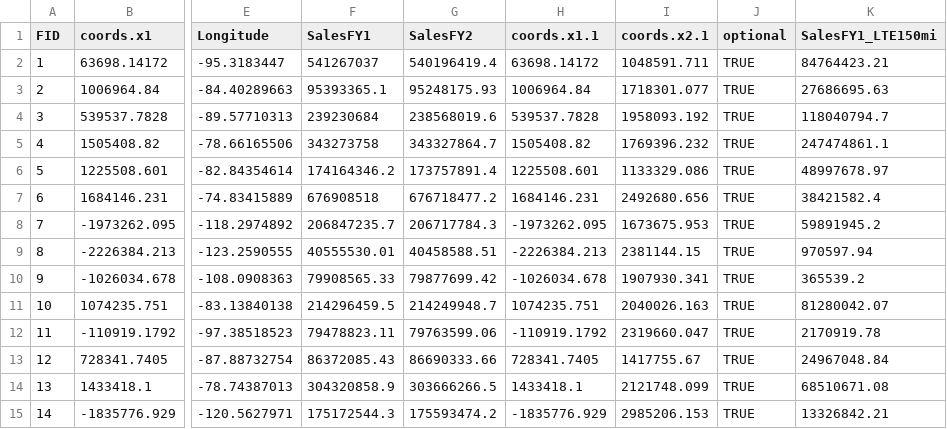
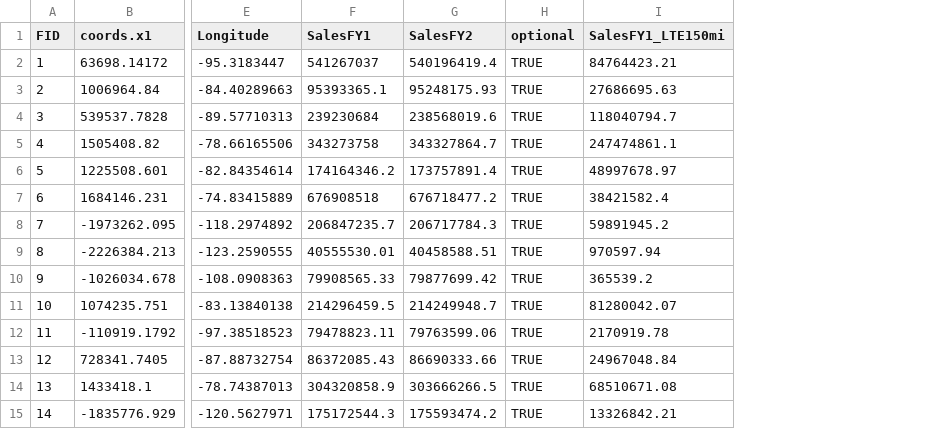
Before and after one commit to jderwin1/ArcGIS_Maps_for_Microsoft_Fabric, a CSV file: Stores.csv, drawn as a sheet; only a part is shown, gaps mark what is left out; the diff names each change by its address in the sheet, - before the commit and + after, or states it on an @@ line.

Commit message:
Update Stores.csv

```diff
--- a/Stores.csv
+++ b/Stores.csv
-column H (coords.x1.1), rows 2-15: 63698.14172 | 1006964.84 | 539537.7828 | 1505408.82 | 1225508.601 | 1684146.231 | -1973262.095 | -2226384.213 | -1026034.678 | 1074235.751 | -110919.1792 | 728341.7405 | 1433418.1 | -1835776.929
-column I (coords.x2.1), rows 2-15: 1048591.711 | 1718301.077 | 1958093.192 | 1769396.232 | 1133329.086 | 2492680.656 | 1673675.953 | 2381144.15 | 1907930.341 | 2040026.163 | 2319660.047 | 1417755.67 | 2121748.099 | 2985206.153
```
